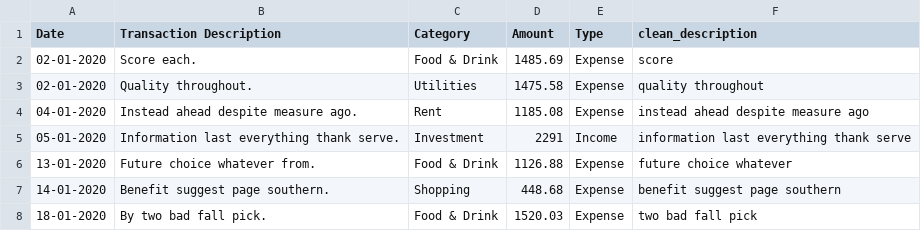
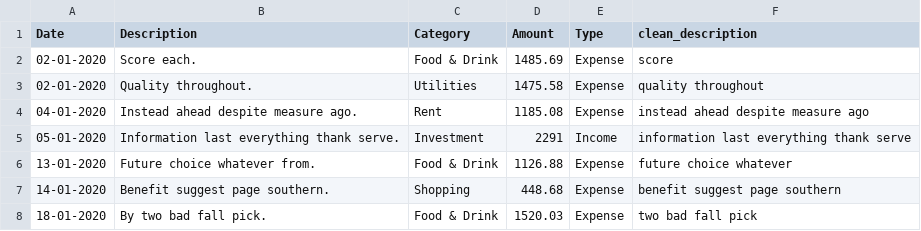
Before and after one commit to Khudbuddin/Project_statement, a CSV file: backend/data/labeled_transactions.csv (was data/labeled_transactions.csv), drawn as a sheet; only a part is shown.

```diff
--- a/data/labeled_transactions.csv
+++ b/backend/data/labeled_transactions.csv
@@ -1,2 +1,2 @@
-Date,Transaction Description,Category,Amount,Type,clean_description
+Date,Description,Category,Amount,Type,clean_description
 02-01-2020,Score each.,Food & Drink,1485.69,Expense,score
```
Also changed, not shown: backend/data/Raw.csv, 15 other files.
